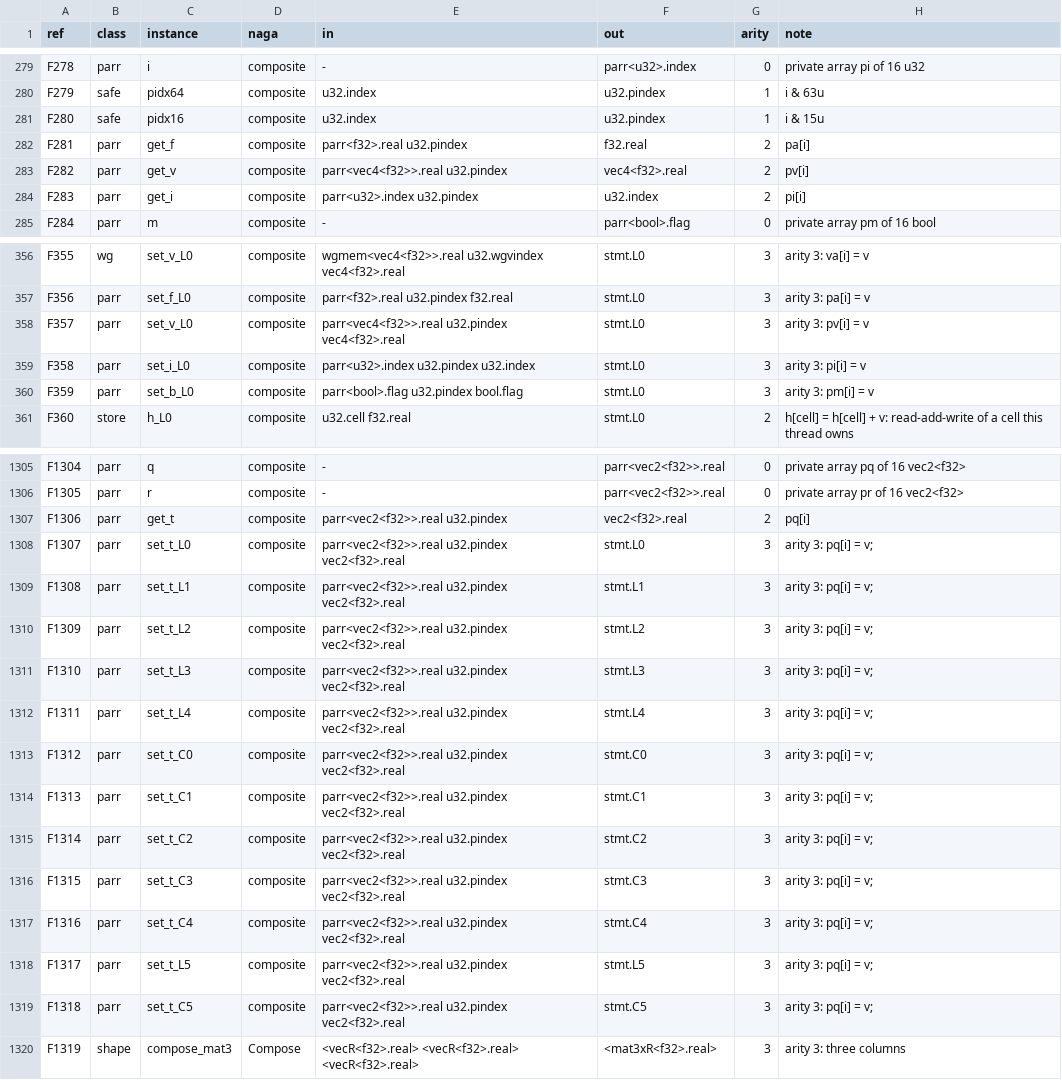
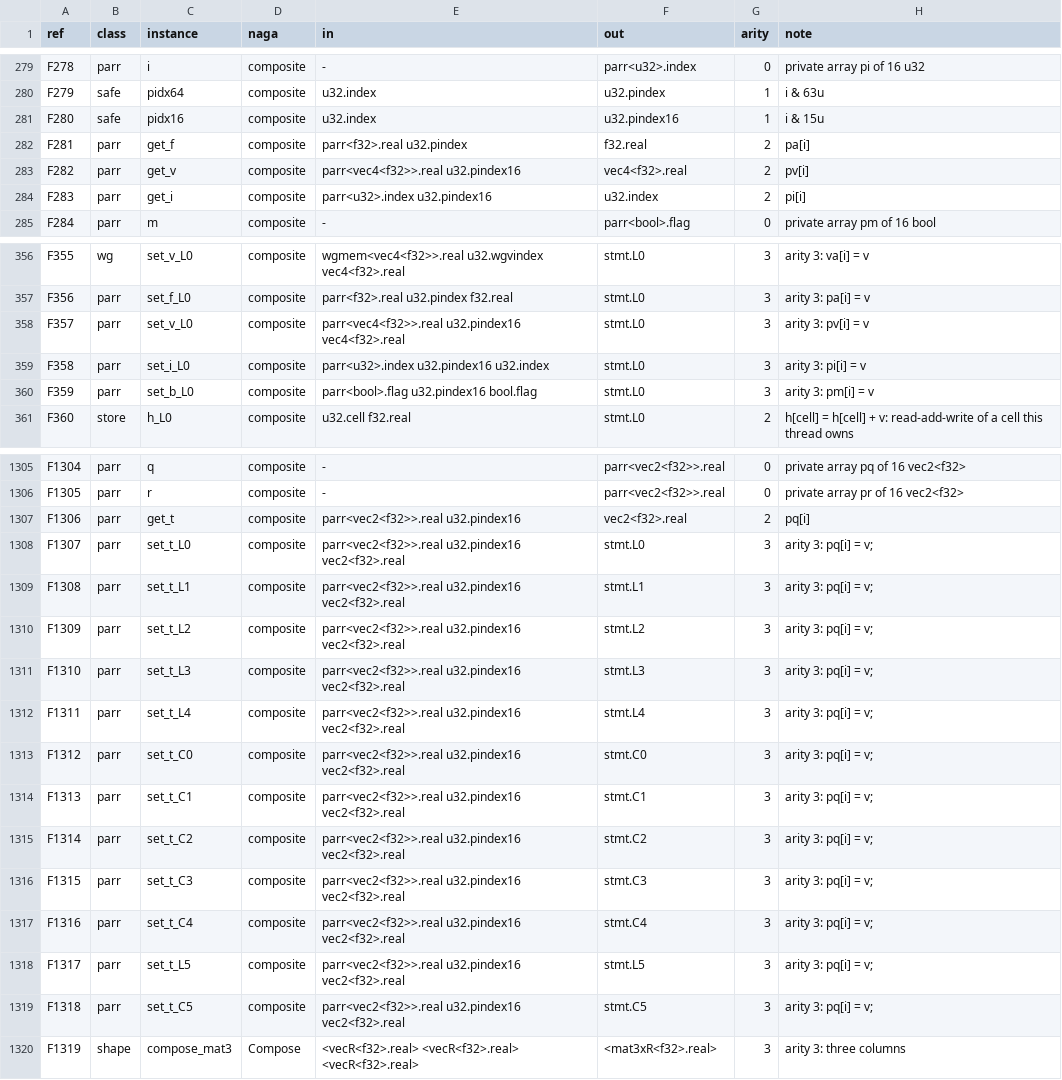
Before and after one commit to Gamakon/fuller, a TSV file: kingdoms/safewgsl/functions.tsv, drawn as a sheet; only a part is shown, gaps mark what is left out; the diff covers the shown part only.

Commit message:
a 16-element private array takes its own index dual, u32.pindex16 (legality item 4)
safe.pidx64 (i & 63u) and safe.pidx16 (i & 15u) shared the dual u32.pindex, so a 0..63 index addressed the 16-element private arrays (vec4, u32, bool, vec2; the legality checker: 369 of 1,000 random genes). T172 u32.pindex16: safe.pidx16 makes it, and every row on a 16-element private array (parr.get_v / get_i / get_b / get_t, the set rows at every rung, the vec4 lane rows) takes it; the f32 arrays of 64 keep u32.pindex from safe.pidx64. The generator applies it in f() (SIXTEEN), refs unchanged; the safe reader gives a mask row its dual (pindex_dual).

The drafts reconverted (logs/HGP/001/safe at 48 and safe96 at 96 slots, next commit): phylu's the_drafts_add_nothing test read the 96-slot encoding made before the dual. Test a_sixteen_element_private_array_takes_its_own_index (the rows, the one maker, 2,000 random safe kernels). Duals 171 -> 172, rows 1,454. 571 tests pass with --features wgsl; clippy clean (wgsl, gpu,wgsl); drafts 31 of 31 at 48, 96, 128; replies 430 of 441; phylu check clean and its 21 wgsl_ GPU tests pass.

```diff
--- a/kingdoms/safewgsl/functions.tsv
+++ b/kingdoms/safewgsl/functions.tsv
@@ -280,6 +280,6 @@ F278	parr	i	composite	-	parr<u32>.index	0	private array pi of 16 u32
 F279	safe	pidx64	composite	u32.index	u32.pindex	1	i & 63u
-F280	safe	pidx16	composite	u32.index	u32.pindex	1	i & 15u
+F280	safe	pidx16	composite	u32.index	u32.pindex16	1	i & 15u
 F281	parr	get_f	composite	parr<f32>.real u32.pindex	f32.real	2	pa[i]
-F282	parr	get_v	composite	parr<vec4<f32>>.real u32.pindex	vec4<f32>.real	2	pv[i]
-F283	parr	get_i	composite	parr<u32>.index u32.pindex	u32.index	2	pi[i]
+F282	parr	get_v	composite	parr<vec4<f32>>.real u32.pindex16	vec4<f32>.real	2	pv[i]
+F283	parr	get_i	composite	parr<u32>.index u32.pindex16	u32.index	2	pi[i]
 F284	parr	m	composite	-	parr<bool>.flag	0	private array pm of 16 bool
@@ -357,5 +357,5 @@ F355	wg	set_v_L0	composite	wgmem<vec4<f32>>.real u32.wgvindex vec4<f32>.real	stm
 F356	parr	set_f_L0	composite	parr<f32>.real u32.pindex f32.real	stmt.L0	3	arity 3: pa[i] = v
-F357	parr	set_v_L0	composite	parr<vec4<f32>>.real u32.pindex vec4<f32>.real	stmt.L0	3	arity 3: pv[i] = v
-F358	parr	set_i_L0	composite	parr<u32>.index u32.pindex u32.index	stmt.L0	3	arity 3: pi[i] = v
-F359	parr	set_b_L0	composite	parr<bool>.flag u32.pindex bool.flag	stmt.L0	3	arity 3: pm[i] = v
+F357	parr	set_v_L0	composite	parr<vec4<f32>>.real u32.pindex16 vec4<f32>.real	stmt.L0	3	arity 3: pv[i] = v
+F358	parr	set_i_L0	composite	parr<u32>.index u32.pindex16 u32.index	stmt.L0	3	arity 3: pi[i] = v
+F359	parr	set_b_L0	composite	parr<bool>.flag u32.pindex16 bool.flag	stmt.L0	3	arity 3: pm[i] = v
 F360	store	h_L0	composite	u32.cell f32.real	stmt.L0	2	h[cell] = h[cell] + v: read-add-write of a cell this thread owns
@@ -1306,15 +1306,15 @@ F1304	parr	q	composite	-	parr<vec2<f32>>.real	0	private array pq of 16 vec2<f32>
 F1305	parr	r	composite	-	parr<vec2<f32>>.real	0	private array pr of 16 vec2<f32>
-F1306	parr	get_t	composite	parr<vec2<f32>>.real u32.pindex	vec2<f32>.real	2	pq[i]
-F1307	parr	set_t_L0	composite	parr<vec2<f32>>.real u32.pindex vec2<f32>.real	stmt.L0	3	arity 3: pq[i] = v;
-F1308	parr	set_t_L1	composite	parr<vec2<f32>>.real u32.pindex vec2<f32>.real	stmt.L1	3	arity 3: pq[i] = v;
-F1309	parr	set_t_L2	composite	parr<vec2<f32>>.real u32.pindex vec2<f32>.real	stmt.L2	3	arity 3: pq[i] = v;
-F1310	parr	set_t_L3	composite	parr<vec2<f32>>.real u32.pindex vec2<f32>.real	stmt.L3	3	arity 3: pq[i] = v;
-F1311	parr	set_t_L4	composite	parr<vec2<f32>>.real u32.pindex vec2<f32>.real	stmt.L4	3	arity 3: pq[i] = v;
-F1312	parr	set_t_C0	composite	parr<vec2<f32>>.real u32.pindex vec2<f32>.real	stmt.C0	3	arity 3: pq[i] = v;
-F1313	parr	set_t_C1	composite	parr<vec2<f32>>.real u32.pindex vec2<f32>.real	stmt.C1	3	arity 3: pq[i] = v;
-F1314	parr	set_t_C2	composite	parr<vec2<f32>>.real u32.pindex vec2<f32>.real	stmt.C2	3	arity 3: pq[i] = v;
-F1315	parr	set_t_C3	composite	parr<vec2<f32>>.real u32.pindex vec2<f32>.real	stmt.C3	3	arity 3: pq[i] = v;
-F1316	parr	set_t_C4	composite	parr<vec2<f32>>.real u32.pindex vec2<f32>.real	stmt.C4	3	arity 3: pq[i] = v;
-F1317	parr	set_t_L5	composite	parr<vec2<f32>>.real u32.pindex vec2<f32>.real	stmt.L5	3	arity 3: pq[i] = v;
-F1318	parr	set_t_C5	composite	parr<vec2<f32>>.real u32.pindex vec2<f32>.real	stmt.C5	3	arity 3: pq[i] = v;
+F1306	parr	get_t	composite	parr<vec2<f32>>.real u32.pindex16	vec2<f32>.real	2	pq[i]
+F1307	parr	set_t_L0	composite	parr<vec2<f32>>.real u32.pindex16 vec2<f32>.real	stmt.L0	3	arity 3: pq[i] = v;
+F1308	parr	set_t_L1	composite	parr<vec2<f32>>.real u32.pindex16 vec2<f32>.real	stmt.L1	3	arity 3: pq[i] = v;
+F1309	parr	set_t_L2	composite	parr<vec2<f32>>.real u32.pindex16 vec2<f32>.real	stmt.L2	3	arity 3: pq[i] = v;
+F1310	parr	set_t_L3	composite	parr<vec2<f32>>.real u32.pindex16 vec2<f32>.real	stmt.L3	3	arity 3: pq[i] = v;
+F1311	parr	set_t_L4	composite	parr<vec2<f32>>.real u32.pindex16 vec2<f32>.real	stmt.L4	3	arity 3: pq[i] = v;
+F1312	parr	set_t_C0	composite	parr<vec2<f32>>.real u32.pindex16 vec2<f32>.real	stmt.C0	3	arity 3: pq[i] = v;
+F1313	parr	set_t_C1	composite	parr<vec2<f32>>.real u32.pindex16 vec2<f32>.real	stmt.C1	3	arity 3: pq[i] = v;
+F1314	parr	set_t_C2	composite	parr<vec2<f32>>.real u32.pindex16 vec2<f32>.real	stmt.C2	3	arity 3: pq[i] = v;
+F1315	parr	set_t_C3	composite	parr<vec2<f32>>.real u32.pindex16 vec2<f32>.real	stmt.C3	3	arity 3: pq[i] = v;
+F1316	parr	set_t_C4	composite	parr<vec2<f32>>.real u32.pindex16 vec2<f32>.real	stmt.C4	3	arity 3: pq[i] = v;
+F1317	parr	set_t_L5	composite	parr<vec2<f32>>.real u32.pindex16 vec2<f32>.real	stmt.L5	3	arity 3: pq[i] = v;
+F1318	parr	set_t_C5	composite	parr<vec2<f32>>.real u32.pindex16 vec2<f32>.real	stmt.C5	3	arity 3: pq[i] = v;
 F1319	shape	compose_mat3	Compose	<vecR<f32>.real> <vecR<f32>.real> <vecR<f32>.real>	<mat3xR<f32>.real>	3	arity 3: three columns
```
Also changed, not shown: 47 edited cells elsewhere in this file, kingdoms/safewgsl/types.tsv, 6 other files.
